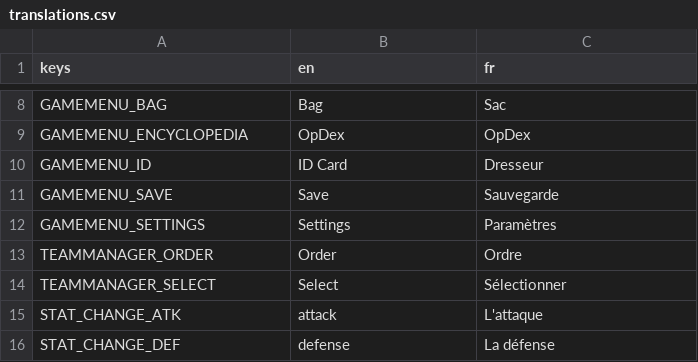
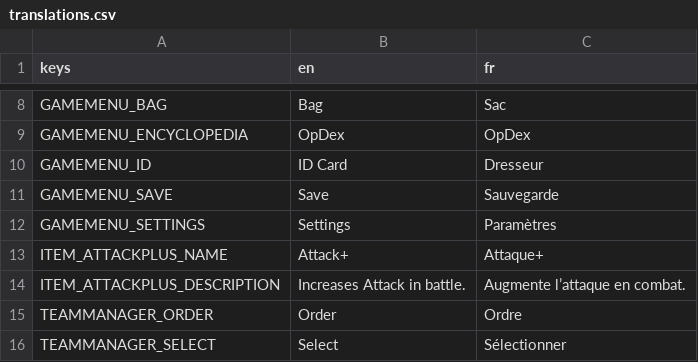
Before and after one commit to OpMonTeam/OpMon, a CSV file: Data/translations.csv, drawn as a sheet; only a part is shown, gaps mark what is left out; the shorter side is filled out with more unchanged rows; the diff names each change by its address in the sheet, - before the commit and + after, or states it on an @@ line.

Commit message:
Added Item and ItemEffect Resources

```diff
--- a/Data/translations.csv
+++ b/Data/translations.csv
+row 13: ITEM_ATTACKPLUS_NAME | Attack+ | Attaque+
+row 14: ITEM_ATTACKPLUS_DESCRIPTION | Increases Attack in battle. | Augmente l’attaque en combat.
```
Also changed, not shown: 10 other files.
